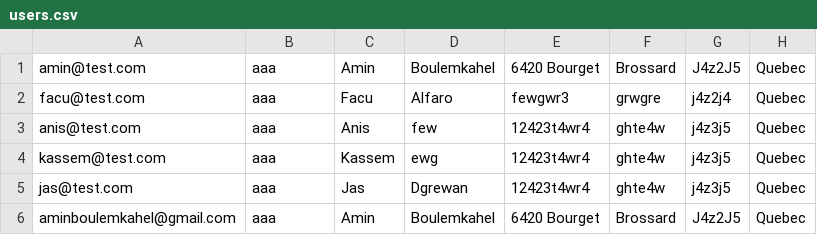
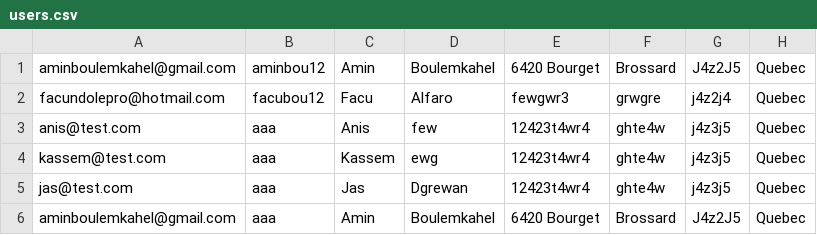
Before and after one commit to anisdzdev/grocery-store, a CSV file: users.csv, drawn as a sheet.

```diff
--- a/users.csv
+++ b/users.csv
@@ -1,3 +1,3 @@
-amin@test.com,aaa,Amin,Boulemkahel,6420 Bourget,Brossard,J4z2J5,Quebec
-facu@test.com,aaa,Facu,Alfaro,fewgwr3,grwgre,j4z2j4,Quebec
+aminboulemkahel@gmail.com,aminbou12,Amin,Boulemkahel,6420 Bourget,Brossard,J4z2J5,Quebec
+facundolepro@hotmail.com,facubou12,Facu,Alfaro,fewgwr3,grwgre,j4z2j4,Quebec
 anis@test.com,aaa,Anis,few,12423t4wr4,ghte4w,j4z3j5,Quebec
```
Also changed, not shown: 11 other files.
